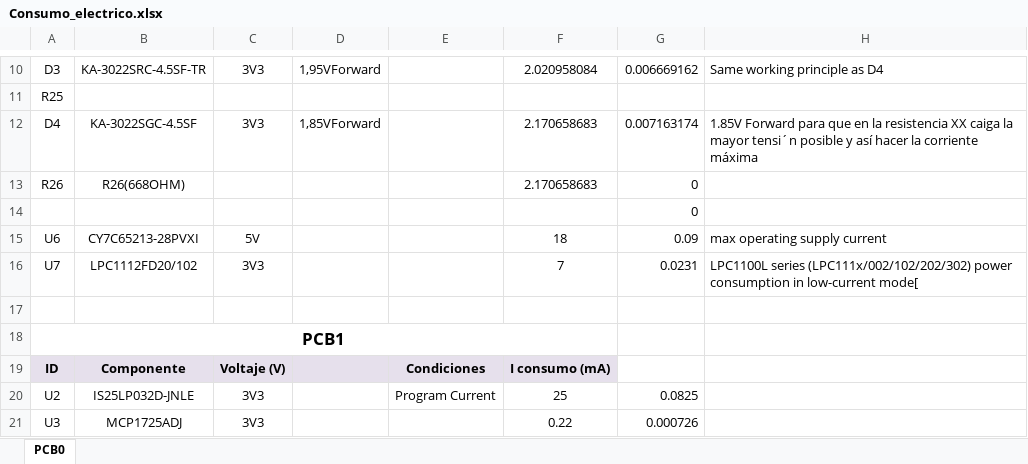
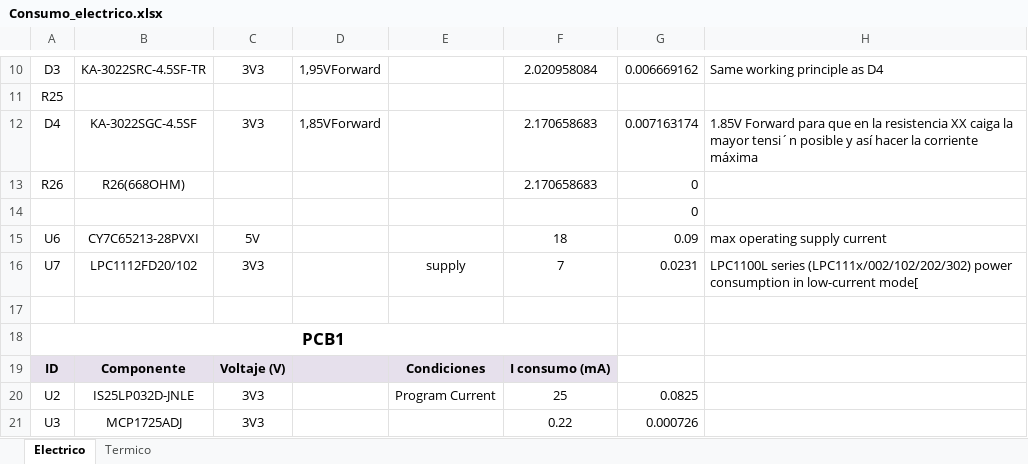
Before and after one commit to asandova-ui/TP1, an Excel workbook: Consumo_electrico.xlsx, sheet Electrico, drawn as a sheet; only a part is shown, gaps mark what is left out; values as stored, in another font and other column widths than the file's, no borders; the diff names each change by its address in the sheet, - before the commit and + after, or states it on an @@ line.

```diff
--- a/Consumo_electrico.xlsx (sheet Electrico)
+++ b/Consumo_electrico.xlsx (sheet Electrico)
-sheet tab: PCB0
+sheet tab: Electrico
+sheet tab: Termico
-E16: (empty)
+E16: supply
```
